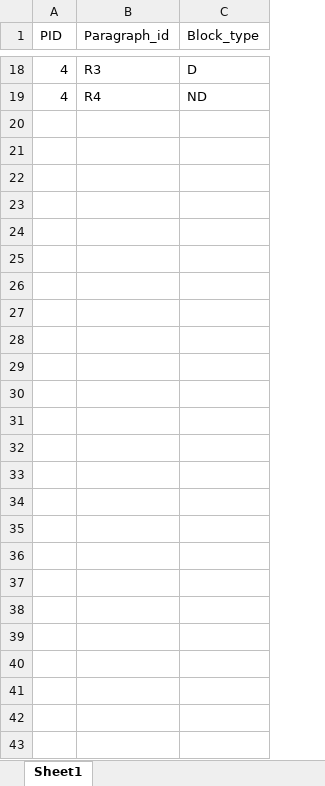
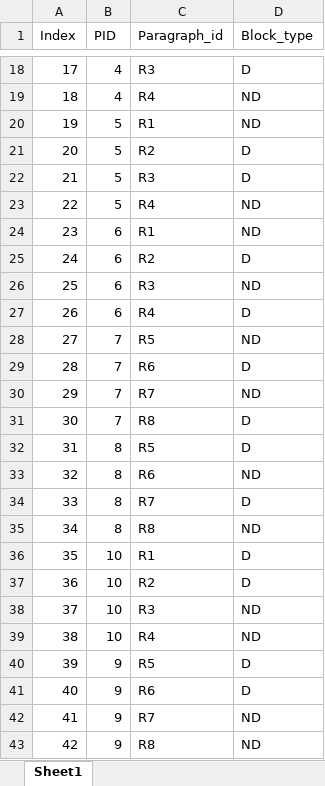
Before and after one commit to ovi-lab/EEG_reading_task, an Excel workbook: psychopy_experiment/conditions/conditions.xlsx, sheet Sheet1, drawn as a sheet; only a part is shown, gaps mark what is left out; values as stored, in another font and other column widths than the file's, no borders; the diff names each change by its address in the sheet, - before the commit and + after, or states it on an @@ line.

```diff
--- a/psychopy_experiment/conditions/conditions.xlsx (sheet Sheet1)
+++ b/psychopy_experiment/conditions/conditions.xlsx (sheet Sheet1)
+column A (Index), rows 18-19: 17 | 18
+row 20: 19 | 5 | R1 | ND
+row 21: 20 | 5 | R2 | D
+row 22: 21 | 5 | R3 | D
+row 23: 22 | 5 | R4 | ND
+row 24: 23 | 6 | R1 | ND
+row 25: 24 | 6 | R2 | D
+row 26: 25 | 6 | R3 | ND
+row 27: 26 | 6 | R4 | D
+row 28: 27 | 7 | R5 | ND
+row 29: 28 | 7 | R6 | D
+row 30: 29 | 7 | R7 | ND
+row 31: 30 | 7 | R8 | D
+row 32: 31 | 8 | R5 | D
+row 33: 32 | 8 | R6 | ND
+row 34: 33 | 8 | R7 | D
+row 35: 34 | 8 | R8 | ND
+row 36: 35 | 10 | R1 | D
+row 37: 36 | 10 | R2 | D
+row 38: 37 | 10 | R3 | ND
+row 39: 38 | 10 | R4 | ND
+row 40: 39 | 9 | R5 | D
+row 41: 40 | 9 | R6 | D
+row 42: 41 | 9 | R7 | ND
+row 43: 42 | 9 | R8 | ND
```
Also changed, not shown: psychopy_experiment/comp_materials/passage_qa/questionbank.xlsx, 49 other files.
